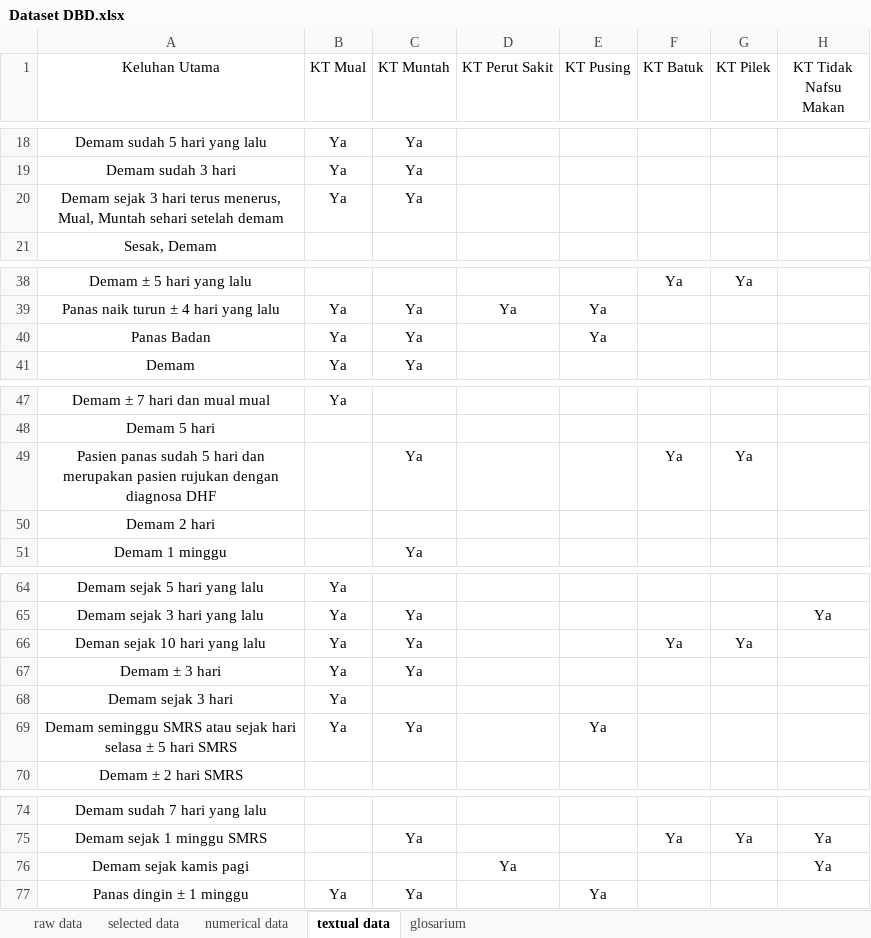
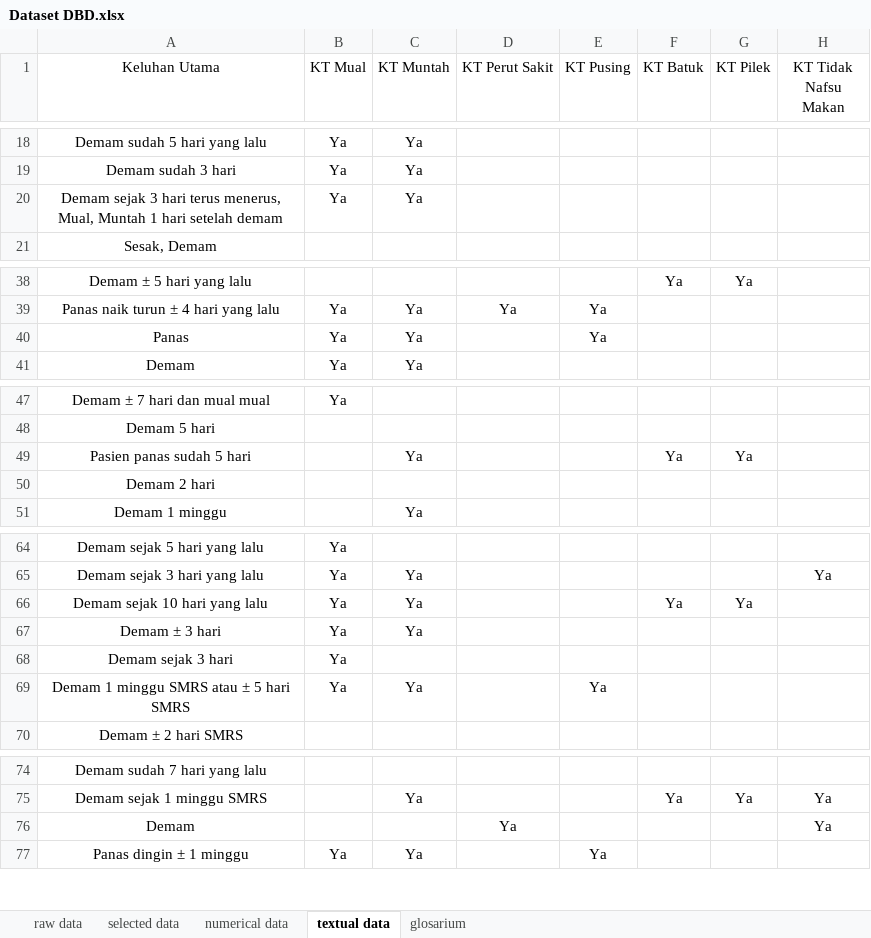
Before and after one commit to ddharianto/dbd-project, an Excel workbook: dataset/Dataset DBD.xlsx, sheet textual data, drawn as a sheet; only a part is shown, gaps mark what is left out; values as stored, in another font and other column widths than the file's, no borders; charts and pictures and conditional formats not drawn; the diff names each change by its address in the sheet, - before the commit and + after, or states it on an @@ line.

```diff
--- a/dataset/Dataset DBD.xlsx (sheet textual data)
+++ b/dataset/Dataset DBD.xlsx (sheet textual data)
-A20 (Keluhan Utama): …Mual, Muntah sehari setelah demam
+A20 (Keluhan Utama): …Mual, Muntah 1 hari setelah demam
-A40 (Keluhan Utama): Panas Badan
+A40 (Keluhan Utama): Panas
-A49 (Keluhan Utama): …5 hari dan merupakan pasien rujukan dengan diagnosa DHF
+A49 (Keluhan Utama): …5 hari
-A66 (Keluhan Utama): Deman sejak 10 hari yang lalu
+A66 (Keluhan Utama): Demam sejak 10 hari yang lalu
-A69 (Keluhan Utama): Demam seminggu SMRS atau sejak hari selasa ± 5…
+A69 (Keluhan Utama): Demam 1 minggu SMRS atau ± 5…
-A76 (Keluhan Utama): Demam sejak kamis pagi
+A76 (Keluhan Utama): Demam
```
Also changed, not shown: 9 other files.
